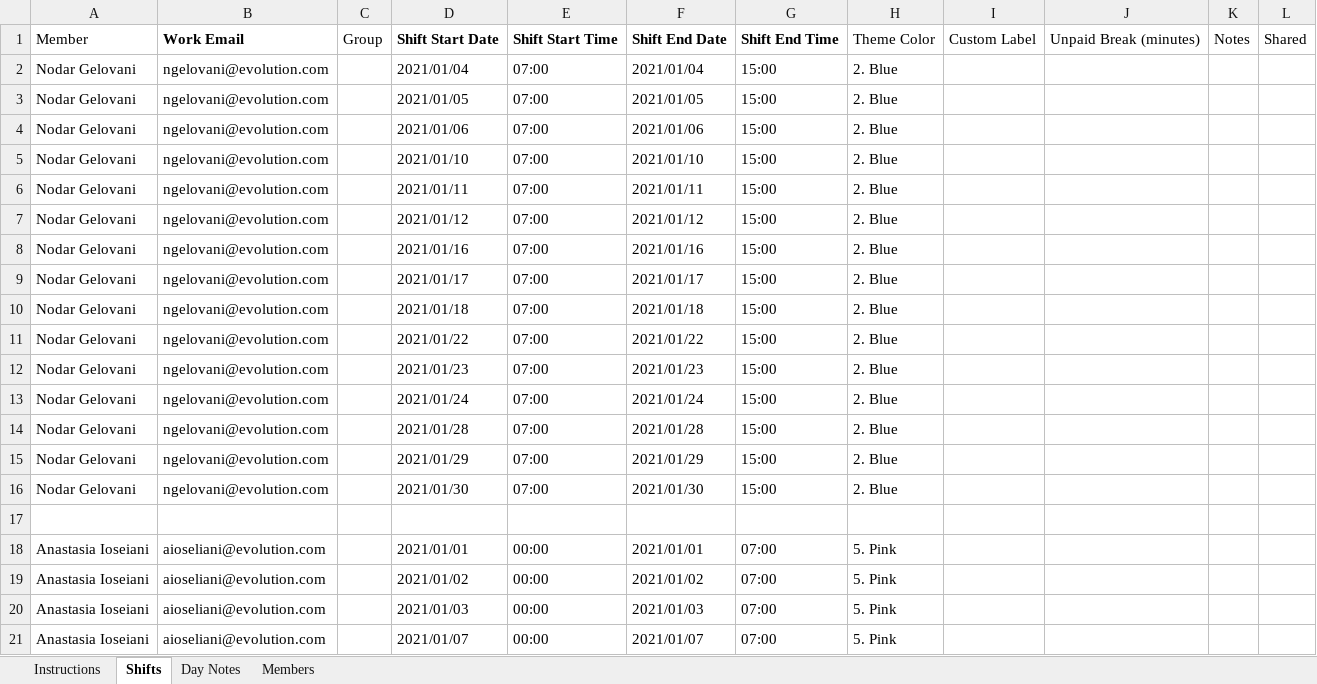
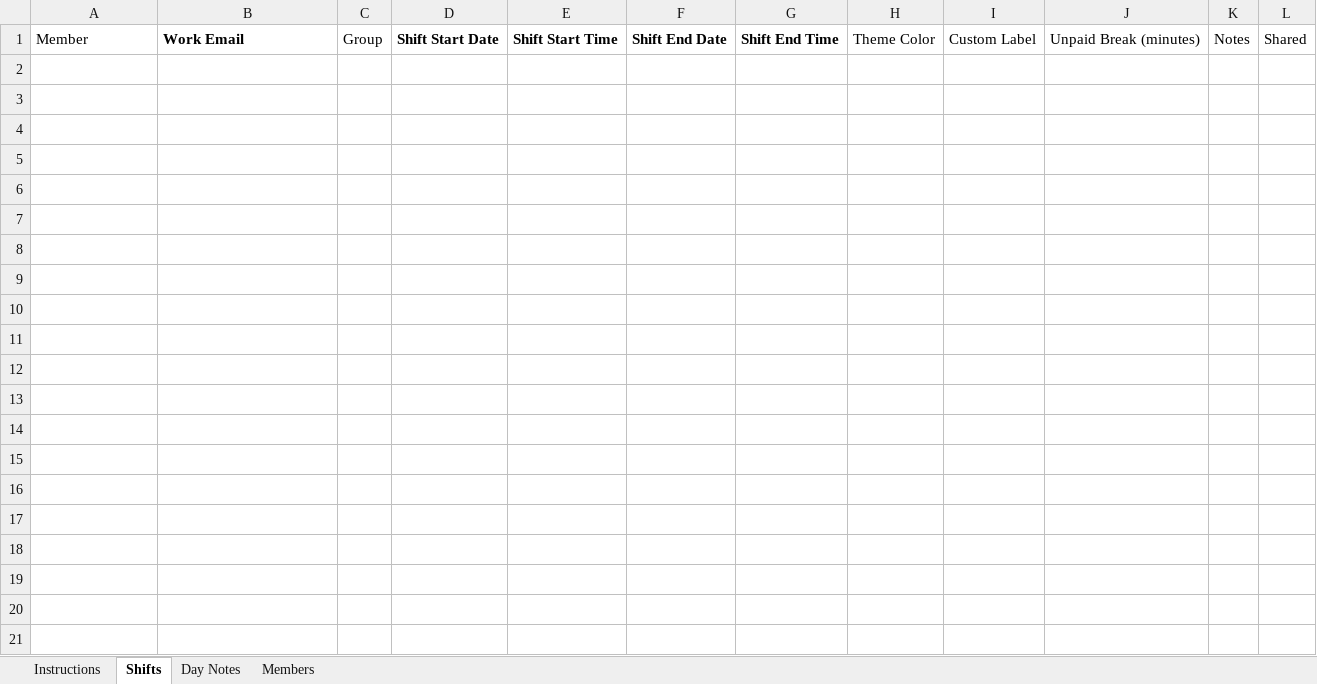
Before and after one commit to nodri09/schedule-generator, an Excel workbook: team_file.xlsx, sheet Shifts, drawn as a sheet; only a part is shown; values as stored, in another font and other column widths than the file's, no borders; the diff covers the shown part only; the diff names each change by its address in the sheet, - before the commit and + after, or states it on an @@ line.

```diff
--- a/team_file.xlsx (sheet Shifts)
+++ b/team_file.xlsx (sheet Shifts)
-row 2: Nodar Gelovani | ngelovani@evolution.com |  | 2021/01/04 | 07:00 | 2021/01/04 | 15:00 | 2. Blue
-row 3: Nodar Gelovani | ngelovani@evolution.com |  | 2021/01/05 | 07:00 | 2021/01/05 | 15:00 | 2. Blue
-row 4: Nodar Gelovani | ngelovani@evolution.com |  | 2021/01/06 | 07:00 | 2021/01/06 | 15:00 | 2. Blue
-row 5: Nodar Gelovani | ngelovani@evolution.com |  | 2021/01/10 | 07:00 | 2021/01/10 | 15:00 | 2. Blue
-row 6: Nodar Gelovani | ngelovani@evolution.com |  | 2021/01/11 | 07:00 | 2021/01/11 | 15:00 | 2. Blue
-row 7: Nodar Gelovani | ngelovani@evolution.com |  | 2021/01/12 | 07:00 | 2021/01/12 | 15:00 | 2. Blue
-row 8: Nodar Gelovani | ngelovani@evolution.com |  | 2021/01/16 | 07:00 | 2021/01/16 | 15:00 | 2. Blue
-row 9: Nodar Gelovani | ngelovani@evolution.com |  | 2021/01/17 | 07:00 | 2021/01/17 | 15:00 | 2. Blue
-row 10: Nodar Gelovani | ngelovani@evolution.com |  | 2021/01/18 | 07:00 | 2021/01/18 | 15:00 | 2. Blue
-row 11: Nodar Gelovani | ngelovani@evolution.com |  | 2021/01/22 | 07:00 | 2021/01/22 | 15:00 | 2. Blue
-row 12: Nodar Gelovani | ngelovani@evolution.com |  | 2021/01/23 | 07:00 | 2021/01/23 | 15:00 | 2. Blue
-row 13: Nodar Gelovani | ngelovani@evolution.com |  | 2021/01/24 | 07:00 | 2021/01/24 | 15:00 | 2. Blue
-row 14: Nodar Gelovani | ngelovani@evolution.com |  | 2021/01/28 | 07:00 | 2021/01/28 | 15:00 | 2. Blue
-row 15: Nodar Gelovani | ngelovani@evolution.com |  | 2021/01/29 | 07:00 | 2021/01/29 | 15:00 | 2. Blue
-row 16: Nodar Gelovani | ngelovani@evolution.com |  | 2021/01/30 | 07:00 | 2021/01/30 | 15:00 | 2. Blue
-row 17: (empty)
-row 18: Anastasia Ioseiani | aioseliani@evolution.com |  | 2021/01/01 | 00:00 | 2021/01/01 | 07:00 | 5. Pink
-row 19: Anastasia Ioseiani | aioseliani@evolution.com |  | 2021/01/02 | 00:00 | 2021/01/02 | 07:00 | 5. Pink
-row 20: Anastasia Ioseiani | aioseliani@evolution.com |  | 2021/01/03 | 00:00 | 2021/01/03 | 07:00 | 5. Pink
-row 21: Anastasia Ioseiani | aioseliani@evolution.com |  | 2021/01/07 | 00:00 | 2021/01/07 | 07:00 | 5. Pink
```
Also changed, not shown: 243 removed rows elsewhere in this sheet, 19 other files.
